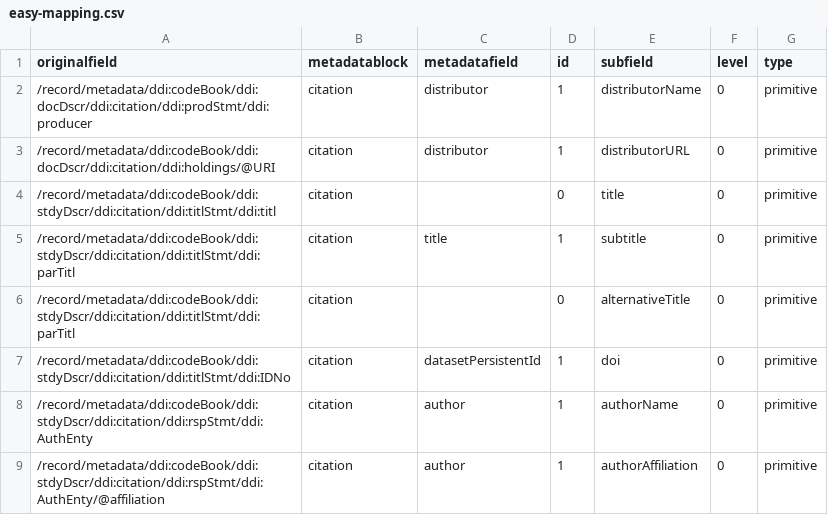
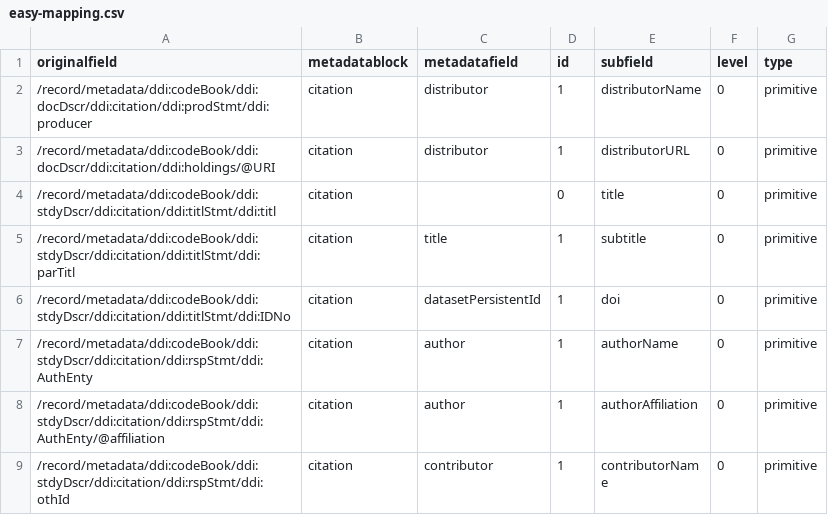
Before and after one commit to Dans-labs/semaf-client, a CSV file: semantic-mappings/easy-mapping.csv, drawn as a sheet; only a part is shown; the shorter side is filled out with more unchanged rows; the diff names each change by its address in the sheet, - before the commit and + after, or states it on an @@ line.

Commit message:
Removed alternative title to stop causing multiple entry error.

```diff
--- a/semantic-mappings/easy-mapping.csv
+++ b/semantic-mappings/easy-mapping.csv
-row 6: /record/metadata/ddi:codeBook/ddi:stdyDscr/ddi:citation/ddi:titlStmt/ddi:parTitl | citation |  | 0 | alternativeTitle | 0 | primitive
```
